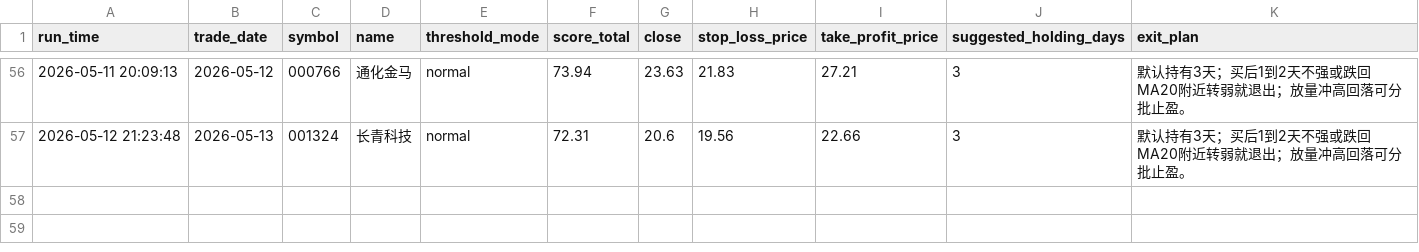
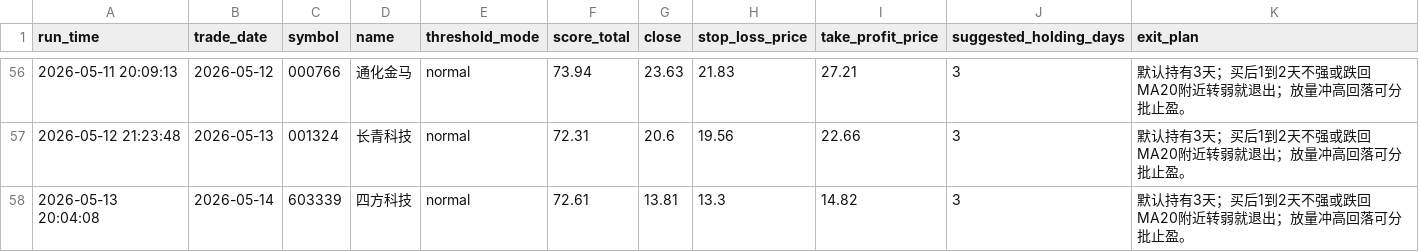
Before and after one commit to wuweiyuan/facai, a CSV file: reports/pullback_recommendations.csv, drawn as a sheet; only a part is shown, gaps mark what is left out; the diff names each change by its address in the sheet, - before the commit and + after, or states it on an @@ line.

```diff
--- a/reports/pullback_recommendations.csv
+++ b/reports/pullback_recommendations.csv
+row 58: 2026-05-13 20:04:08 | 2026-05-14 | 603339 | 四方科技 | normal | 72.61 | 13.81 | 13.3 | 14.82 | 3 | 默认持有3天；买后1到2天不强或跌回MA20附近转弱就退出；放量冲高回落可分批止盈。
```
Also changed, not shown: reports/adaptive_runs.csv, 3 other files.
